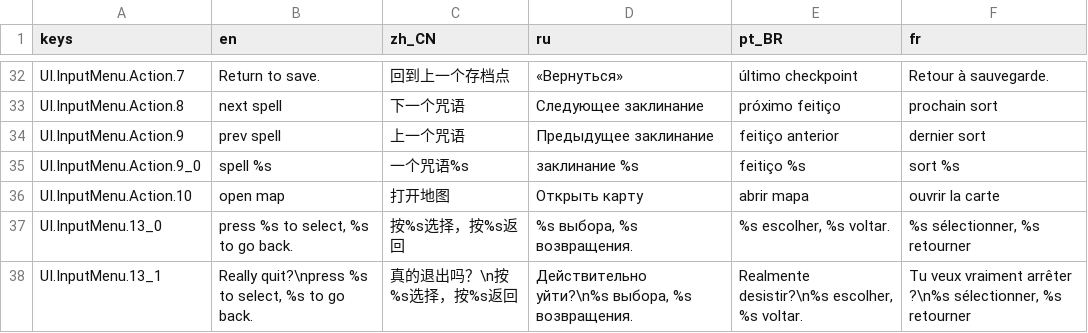
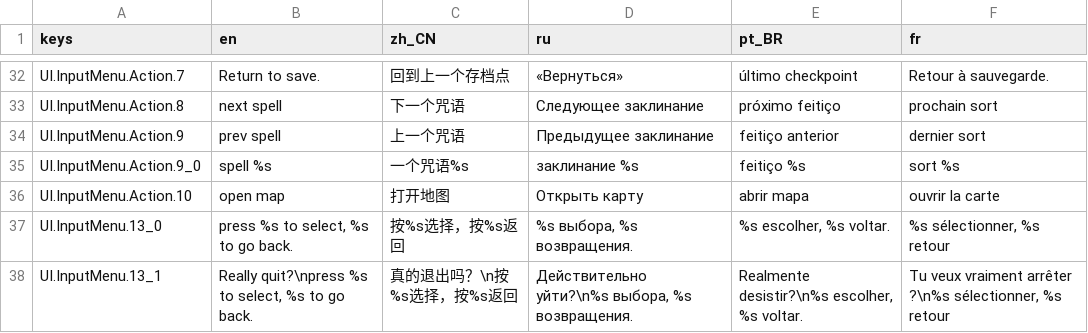
Before and after one commit to jakeonaut/glitch-dungeon-crystal, a CSV file: dialogUiLocalization.csv, drawn as a sheet; only a part is shown, gaps mark what is left out; the diff covers the shown part only.

Commit message:
small changes and french localization

```diff
--- a/dialogUiLocalization.csv
+++ b/dialogUiLocalization.csv
@@ -36,3 +36,3 @@ UI.InputMenu.Action.9_0,spell %s,一个咒语%s,заклинание %s,feitiço
 UI.InputMenu.Action.10,open map,打开地图,Открыть карту,abrir mapa,"ouvrir la carte"
-UI.InputMenu.13_0,"press %s to select, %s to go back.","按%s选择，按%s返回","%s выбора, %s возвращения.","%s escolher, %s voltar.","%s sélectionner, %s retourner"
-UI.InputMenu.13_1,"Really quit?\npress %s to select, %s to go back.","真的退出吗？\n按%s选择，按%s返回","Действительно уйти?\n%s выбора, %s возвращения.","Realmente desistir?\n%s escolher, %s voltar.","Tu veux vraiment arrêter ?\n%s sélectionner, %s retourner"
+UI.InputMenu.13_0,"press %s to select, %s to go back.","按%s选择，按%s返回","%s выбора, %s возвращения.","%s escolher, %s voltar.","%s sélectionner, %s retour"
+UI.InputMenu.13_1,"Really quit?\npress %s to select, %s to go back.","真的退出吗？\n按%s选择，按%s返回","Действительно уйти?\n%s выбора, %s возвращения.","Realmente desistir?\n%s escolher, %s voltar.","Tu veux vraiment arrêter ?\n%s sélectionner, %s retour"
```
Also changed, not shown: 8 edited cells elsewhere in this file, 13 other files.
